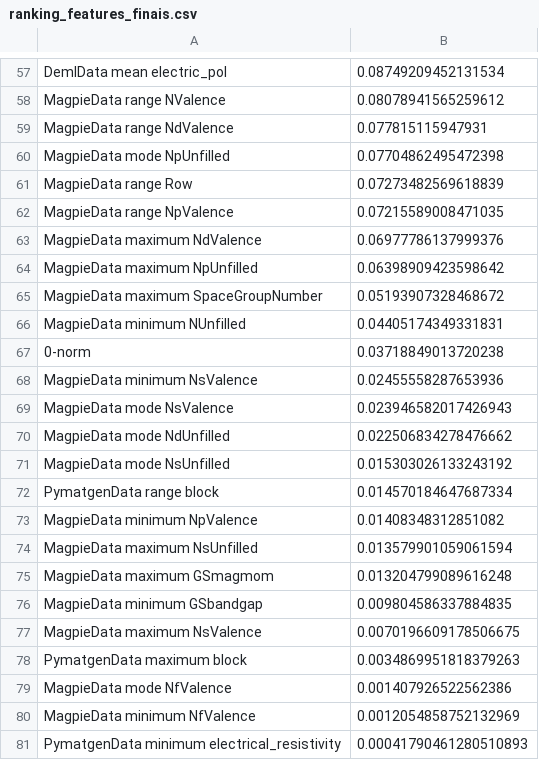
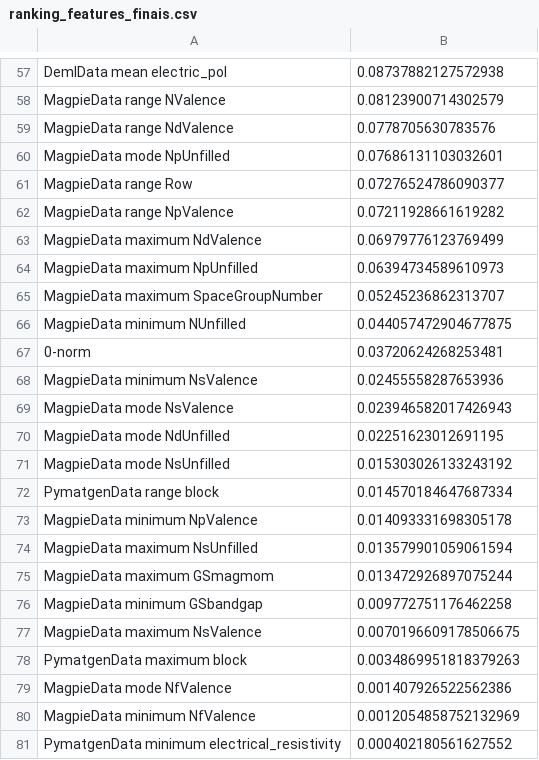
Before and after one commit to aliceebrandao1/TCC, a CSV file: results/feature_analysis/ranking_features_finais.csv, drawn as a sheet; only a part is shown, gaps mark what is left out; the diff covers the shown part only; the diff names each change by its address in the sheet, - before the commit and + after, or states it on an @@ line.

```diff
--- a/results/feature_analysis/ranking_features_finais.csv
+++ b/results/feature_analysis/ranking_features_finais.csv
-B57: 0.08749209452131534
+B57: 0.08737882127572938
-B58: 0.08078941565259612
+B58: 0.08123900714302579
-B59: 0.077815115947931
+B59: 0.0778705630783576
-B60: 0.07704862495472398
+B60: 0.07686131103032601
-B61: 0.07273482569618839
+B61: 0.07276524786090377
-B62: 0.07215589008471035
+B62: 0.07211928661619282
-B63: 0.06977786137999376
+B63: 0.06979776123769499
-B64: 0.06398909423598642
+B64: 0.06394734589610973
-B65: 0.05193907328468672
+B65: 0.05245236862313707
-B66: 0.04405174349331831
+B66: 0.044057472904677875
-B67: 0.03718849013720238
+B67: 0.03720624268253481
-B70: 0.022506834278476662
+B70: 0.02251623012691195
-B73: 0.01408348312851082
+B73: 0.014093331698305178
-B75: 0.013204799089616248
+B75: 0.013472926897075244
-B76: 0.009804586337884835
+B76: 0.009772751176462258
-B81: 0.00041790461280510893
+B81: 0.000402180561627552
```
Also changed, not shown: 8 added rows, 8 removed rows and 48 edited cells elsewhere in this file, 6 other files.
